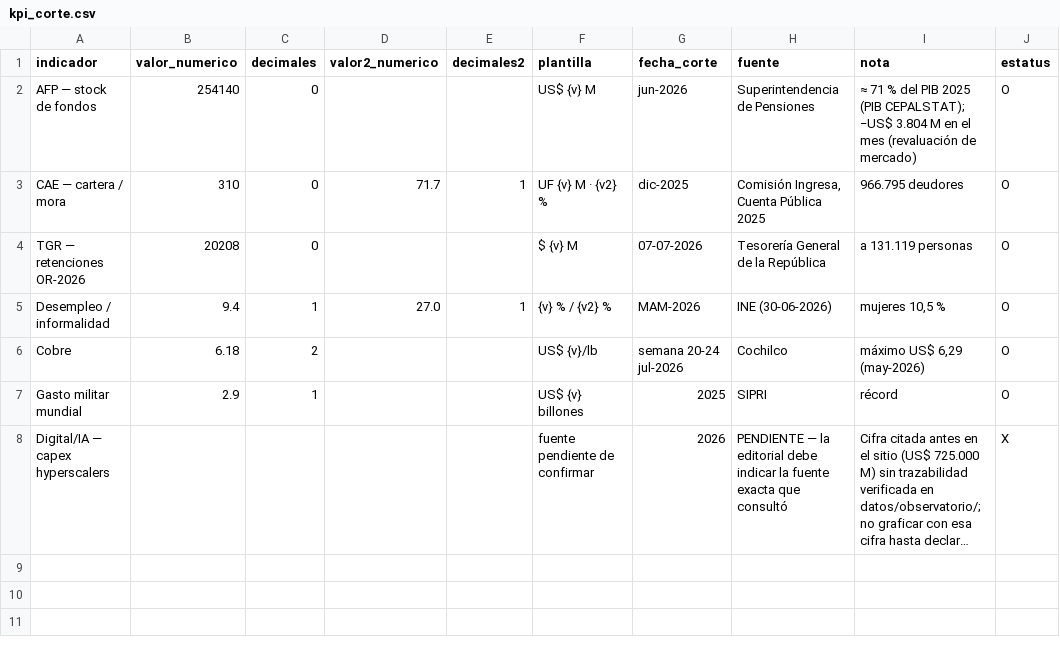
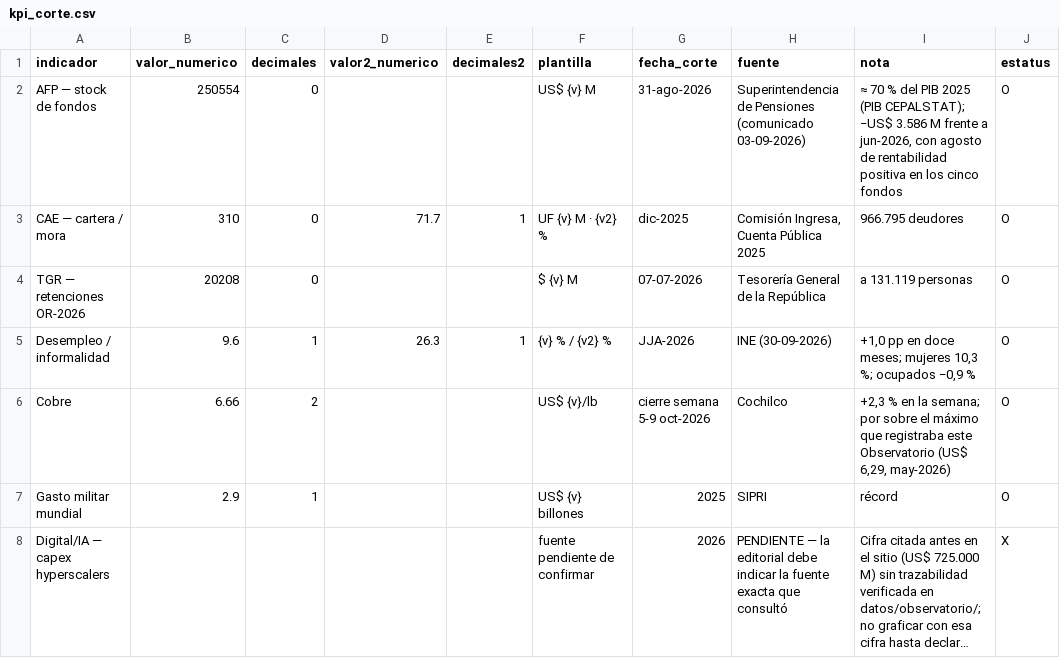
Before and after one commit to queacontezca/elcorreocomunista, a CSV file: datos/observatorio/kpi_corte.csv, drawn as a sheet; long unchanged cells end in ….

```diff
--- a/datos/observatorio/kpi_corte.csv
+++ b/datos/observatorio/kpi_corte.csv
@@ -1,7 +1,7 @@
 indicador,valor_numerico,decimales,valor2_numerico,decimales2,plantilla,fecha_corte,fuente,nota,estatus
-AFP — stock de fondos,254140,0,,,US$ {v} M,jun-2026,Superintendencia de Pensiones,≈ 71 % del PIB 2025 (PIB CEPALSTAT); −US$ 3.804 M en el mes (revaluación de mercado),O
+AFP — stock de fondos,250554,0,,,US$ {v} M,31-ago-2026,"Superintendencia de Pensiones (comunicado 03-09-2026)","≈ 70 % del PIB 2025 (PIB CEPALSTAT); −US$ 3.586 M frente a jun-2026, con agosto de rentabilidad positiva en los cinco fondos",O
 CAE — cartera / mora,310,0,71.7,1,UF {v} M · {v2} %,dic-2025,"Comisión Ingresa, Cuenta Pública 2025",966.795 deudores,O
 TGR — retenciones OR-2026,20208,0,,,$ {v} M,07-07-2026,Tesorería General de la República,a 131.119 personas,O
-Desempleo / informalidad,9.4,1,27.0,1,{v} % / {v2} %,MAM-2026,INE (30-06-2026),"mujeres 10,5 %",O
-Cobre,6.18,2,,,US$ {v}/lb,semana 20-24 jul-2026,Cochilco,"máximo US$ 6,29 (may-2026)",O
+Desempleo / informalidad,9.6,1,26.3,1,{v} % / {v2} %,JJA-2026,INE (30-09-2026),"+1,0 pp en doce meses; mujeres 10,3 %; ocupados −0,9 %",O
+Cobre,6.66,2,,,US$ {v}/lb,cierre semana 5-9 oct-2026,Cochilco,"+2,3 % en la semana; por sobre el máximo que registraba este Observatorio (US$ 6,29, may-2026)",O
 Gasto militar mundial,2.9,1,,,US$ {v} billones,2025,SIPRI,récord,O
```
Also changed, not shown: datos/observatorio/ajuste_fiscal_2026.csv, datos/observatorio/impuesto_primera_categoria.csv, 24 other files.
